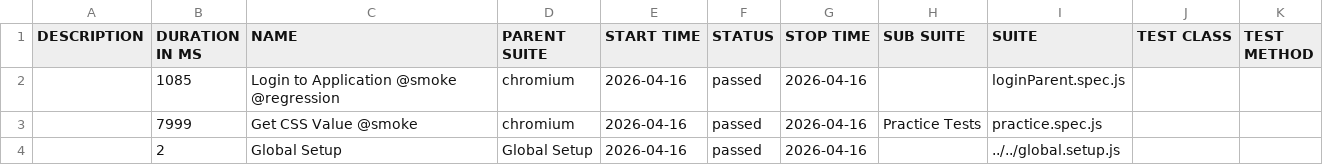
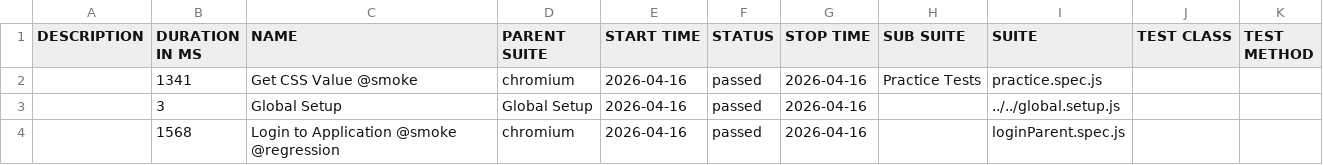
Before and after one commit to sakshanjsr/playwrightFramework_07, a CSV file: data/suites.csv, drawn as a sheet.

```diff
--- a/data/suites.csv
+++ b/data/suites.csv
@@ -1,4 +1,4 @@
 "DESCRIPTION","DURATION IN MS","NAME","PARENT SUITE","START TIME","STATUS","STOP TIME","SUB SUITE","SUITE","TEST CLASS","TEST METHOD"
-"","1085","Login to Application @smoke @regression","chromium","2026-04-16","passed","2026-04-16","","loginParent.spec.js","",""
-"","7999","Get CSS Value @smoke","chromium","2026-04-16","passed","2026-04-16","Practice Tests","practice.spec.js","",""
-"","2","Global Setup","Global Setup","2026-04-16","passed","2026-04-16","","../../global.setup.js","",""
+"","1341","Get CSS Value @smoke","chromium","2026-04-16","passed","2026-04-16","Practice Tests","practice.spec.js","",""
+"","3","Global Setup","Global Setup","2026-04-16","passed","2026-04-16","","../../global.setup.js","",""
+"","1568","Login to Application @smoke @regression","chromium","2026-04-16","passed","2026-04-16","","loginParent.spec.js","",""
```
Also changed, not shown: 33 other files.
